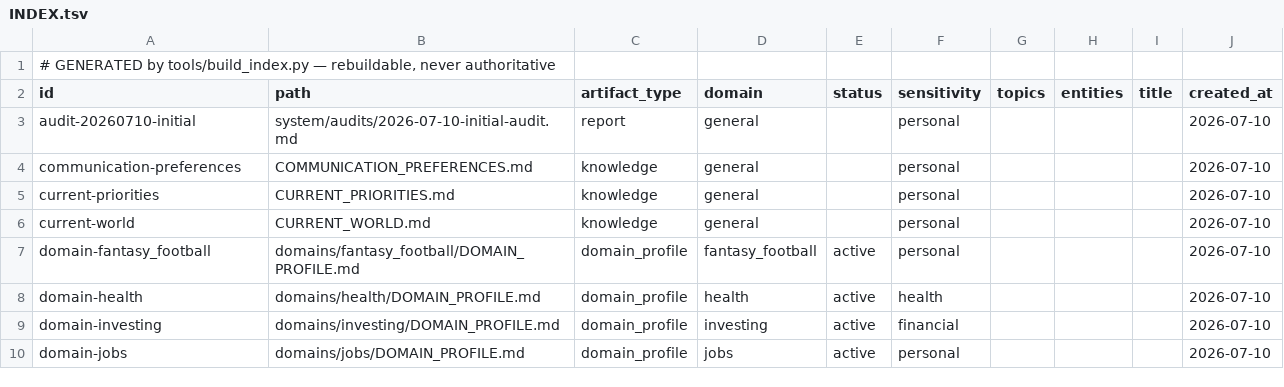
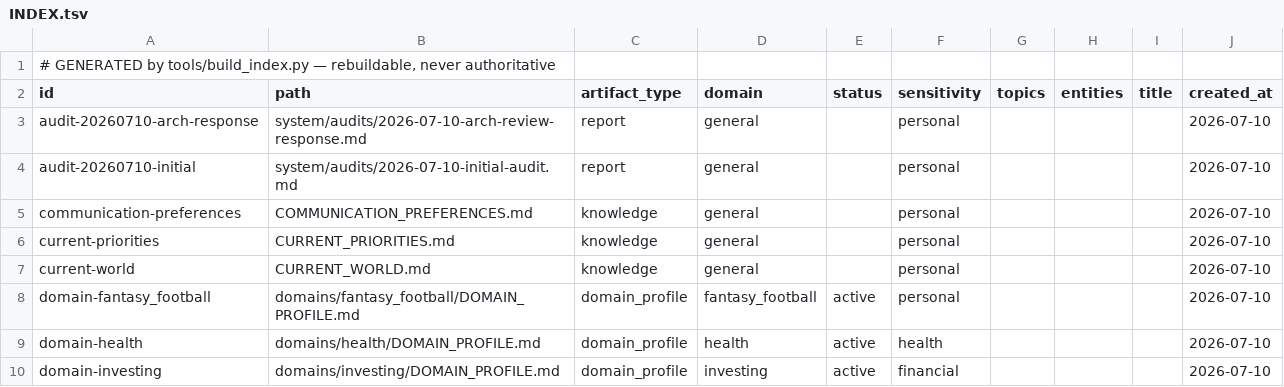
Before and after one commit to brendahhn/brendan_brain, a TSV file: system/INDEX.tsv, drawn as a sheet; only a part is shown; the shorter side is filled out with more unchanged rows; the diff names each change by its address in the sheet, - before the commit and + after, or states it on an @@ line.

```diff
--- a/system/INDEX.tsv
+++ b/system/INDEX.tsv
+row 3: audit-20260710-arch-response | system/audits/2026-07-10-arch-review-response.md | report | general |  | personal |  |  |  | 2026-07-10
```
Also changed, not shown: 29 other files.
